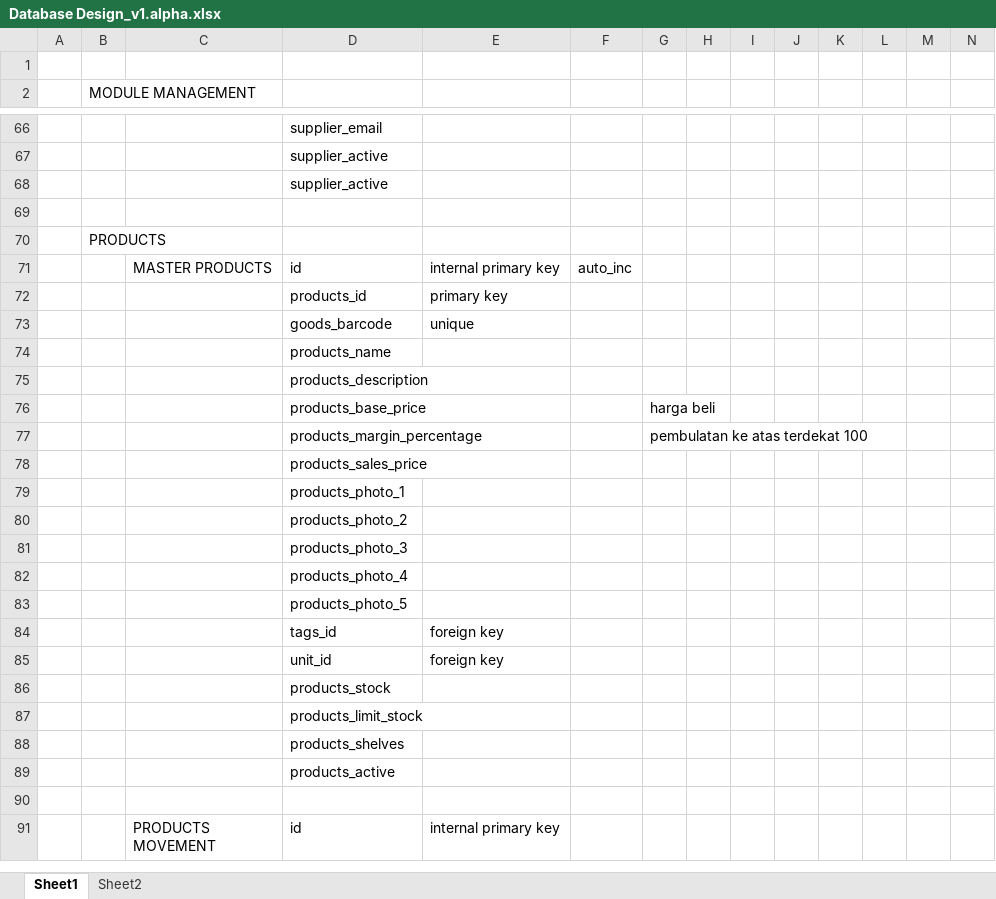
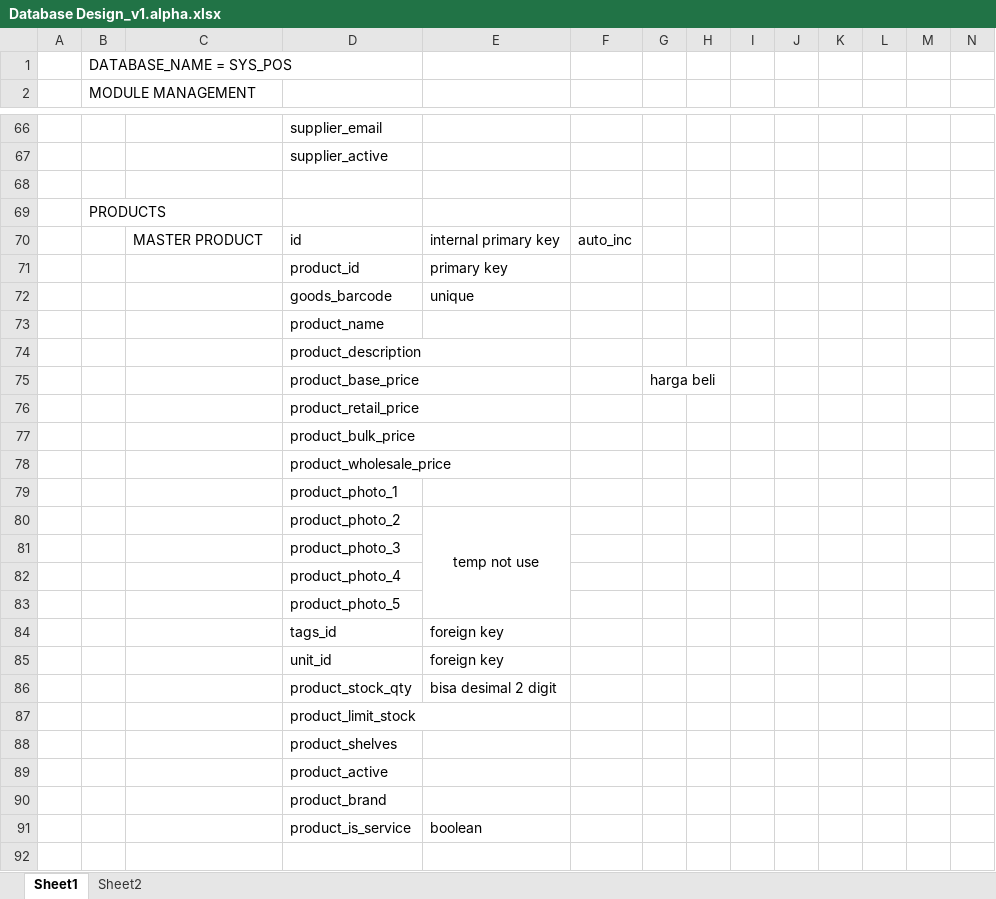
Before and after one commit to andri2908/MOVED_RoyalPetz, an Excel workbook: _DOCUMENTS_/Database Design_v1.alpha.xlsx, sheet Sheet1, drawn as a sheet; only a part is shown, gaps mark what is left out; the shorter side is filled out with more unchanged rows; values as stored, in another font and other column widths than the file's, no borders; removed rows and columns are numbered as before the commit, all else as after; rows hold the shown columns only; the diff covers the shown part only; the diff names each change by its address in the sheet, - before the commit and + after, or states it on an @@ line.

Commit message:
additional information in database design
as per summary

```diff
--- a/_DOCUMENTS_/Database Design_v1.alpha.xlsx (sheet Sheet1)
+++ b/_DOCUMENTS_/Database Design_v1.alpha.xlsx (sheet Sheet1)
-B1: (empty)
+B1: DATABASE_NAME = SYS_POS
-row 68:  |  |  | supplier_active
-C70: MASTER PRODUCTS
+C70: MASTER PRODUCT
-D71: products_id
+D71: product_id
-D73: products_name
+D73: product_name
-D74: products_description
+D74: product_description
-D75: products_base_price
+D75: product_base_price
-row 77:  |  |  | products_margin_percentage |  |  | pembulatan ke atas terdekat 100
-D76: products_sales_price
+D76: product_retail_price
-D77: products_photo_1
+D77: product_bulk_price
-D78: products_photo_2
+D78: product_wholesale_price
-D79: products_photo_3
+D79: product_photo_1
+row 80:  |  |  | product_photo_2 | temp not use
-D81: products_photo_4
+D81: product_photo_3
-D82: products_photo_5
+D82: product_photo_4
+row 83:  |  |  | product_photo_5
+row 86:  |  |  | product_stock_qty | bisa desimal 2 digit
-D87: products_stock
+D87: product_limit_stock
-D88: products_limit_stock
+D88: product_shelves
-D89: products_shelves
+D89: product_active
-D90: products_active
+D90: product_brand
+row 91:  |  |  | product_is_service | boolean
```
Also changed, not shown: 28 added rows, 13 removed rows and 11 edited cells elsewhere in this sheet, 6 other files.
